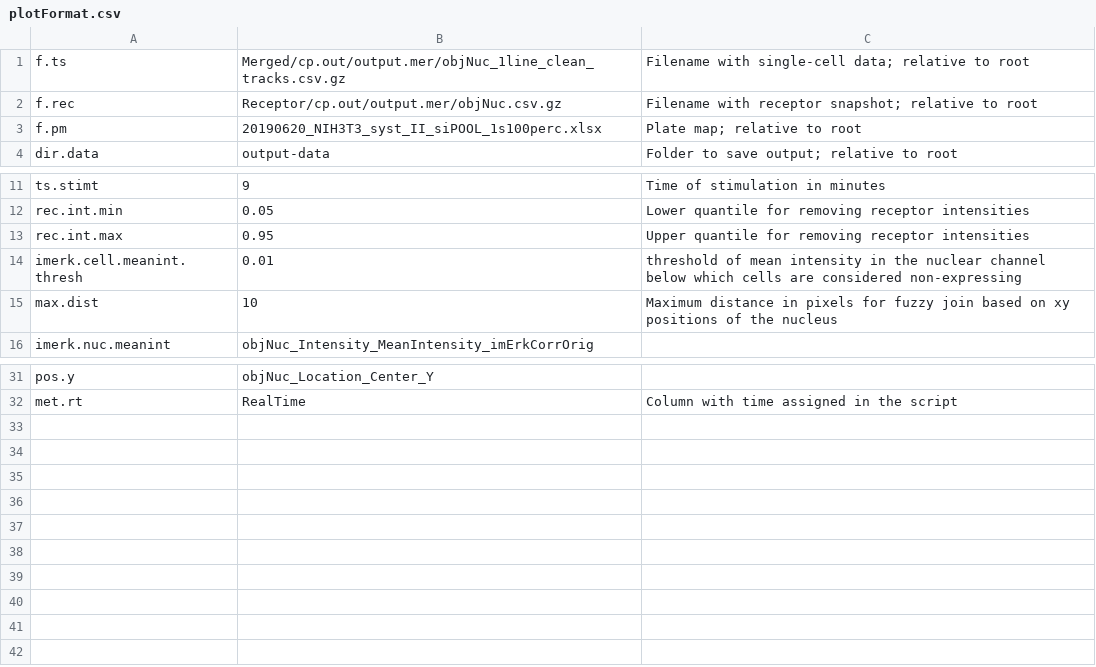
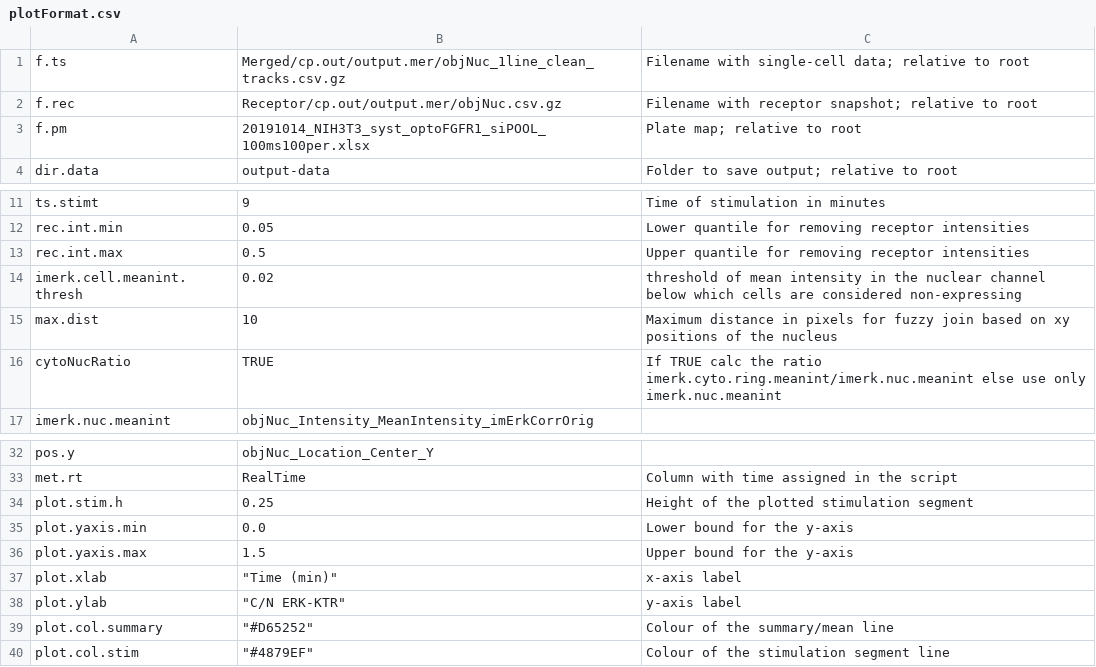
Before and after one commit to dmattek/coralie-sirnascreen, a CSV file: plotFormat.csv, drawn as a sheet; only a part is shown, gaps mark what is left out; the diff names each change by its address in the sheet, - before the commit and + after, or states it on an @@ line.

Commit message:
New params

```diff
--- a/plotFormat.csv
+++ b/plotFormat.csv
-B3: 20190620_NIH3T3_syst_II_siPOOL_1s100perc.xlsx
+B3: 20191014_NIH3T3_syst_optoFGFR1_siPOOL_100ms100per.xlsx
-B13: 0.95
+B13: 0.5
-B14: 0.01
+B14: 0.02
+row 16: cytoNucRatio | TRUE | If TRUE calc the ratio imerk.cyto.ring.meanint/imerk.nuc.meanint else use only imerk.nuc.meanint
+row 34: plot.stim.h | 0.25 | Height of the plotted stimulation segment
+row 35: plot.yaxis.min | 0.0 | Lower bound for the y-axis
+row 36: plot.yaxis.max | 1.5 | Upper bound for the y-axis
+row 37: plot.xlab | "Time (min)" | x-axis label
+row 38: plot.ylab | "C/N ERK-KTR" | y-axis label
+row 39: plot.col.summary | "#D65252" | Colour of the summary/mean line
+row 40: plot.col.stim | "#4879EF" | Colour of the stimulation segment line
```
